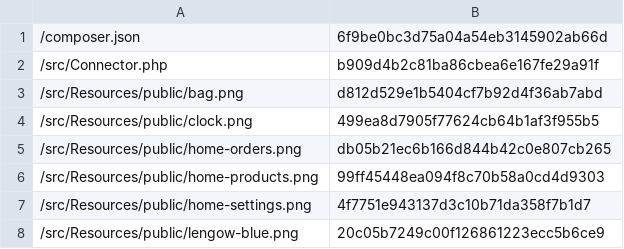
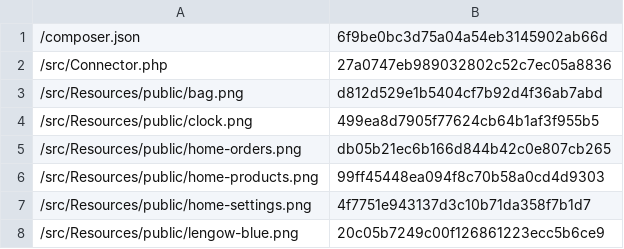
Before and after one commit to lengow/plugin-shopware6, a CSV file: src/Config/checkmd5.csv, drawn as a sheet; only a part is shown.

```diff
--- a/src/Config/checkmd5.csv
+++ b/src/Config/checkmd5.csv
@@ -1,3 +1,3 @@
 /composer.json|6f9be0bc3d75a04a54eb3145902ab66d
-/src/Connector.php|b909d4b2c81ba86cbea6e167fe29a91f
+/src/Connector.php|27a0747eb989032802c52c7ec05a8836
 /src/Resources/public/bag.png|d812d529e1b5404cf7b92d4f36ab7abd
```
Also changed, not shown: 1 other file.
